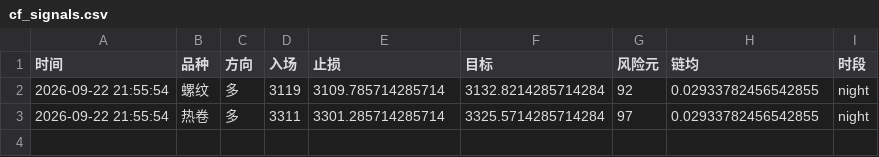
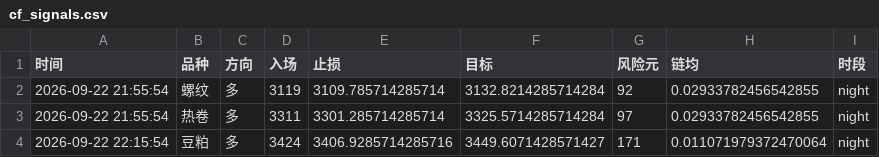
Before and after one commit to Yuffish2/futures-watcher, a CSV file: out/cf_signals.csv, drawn as a sheet; the diff names each change by its address in the sheet, - before the commit and + after, or states it on an @@ line.

Commit message:
cf-signal: 2026-09-22 22:15:54

```diff
--- a/out/cf_signals.csv
+++ b/out/cf_signals.csv
+row 4: 2026-09-22 22:15:54 | 豆粕 | 多 | 3424 | 3406.9285714285716 | 3449.6071428571427 | 171 | 0.011071979372470064 | night
```
